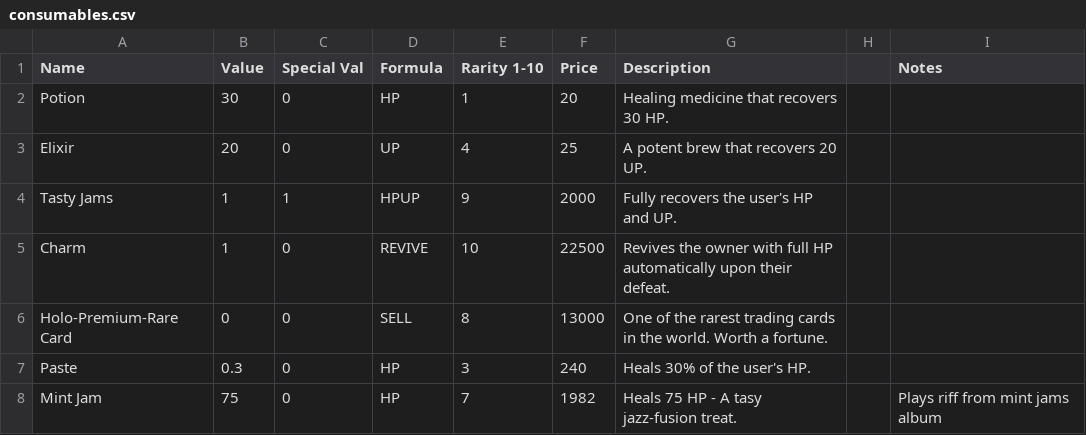
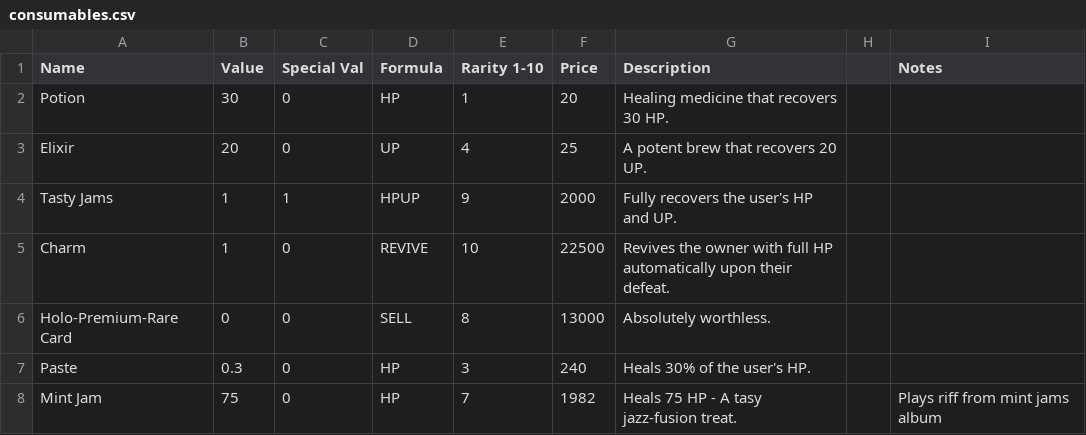
Before and after one commit to Lawnmowerman725/plague, a CSV file: datafiles/consumables.csv, drawn as a sheet.

```diff
--- a/datafiles/consumables.csv
+++ b/datafiles/consumables.csv
@@ -5,3 +5,3 @@ Tasty Jams,1,1,HPUP,9,2000,Fully recovers the user's HP and UP.,,
 Charm,1,0,REVIVE,10,22500,Revives the owner with full HP automatically upon their defeat.,,
-Holo-Premium-Rare Card,0,0,SELL,8,13000,One of the rarest trading cards in the world. Worth a fortune.,,
+Holo-Premium-Rare Card,0,0,SELL,8,13000,Absolutely worthless.,,
 Paste,0.3,0,HP,3,240,Heals 30% of the user's HP.,,
```
Also changed, not shown: datafiles/palettes.csv, 24 other files.
